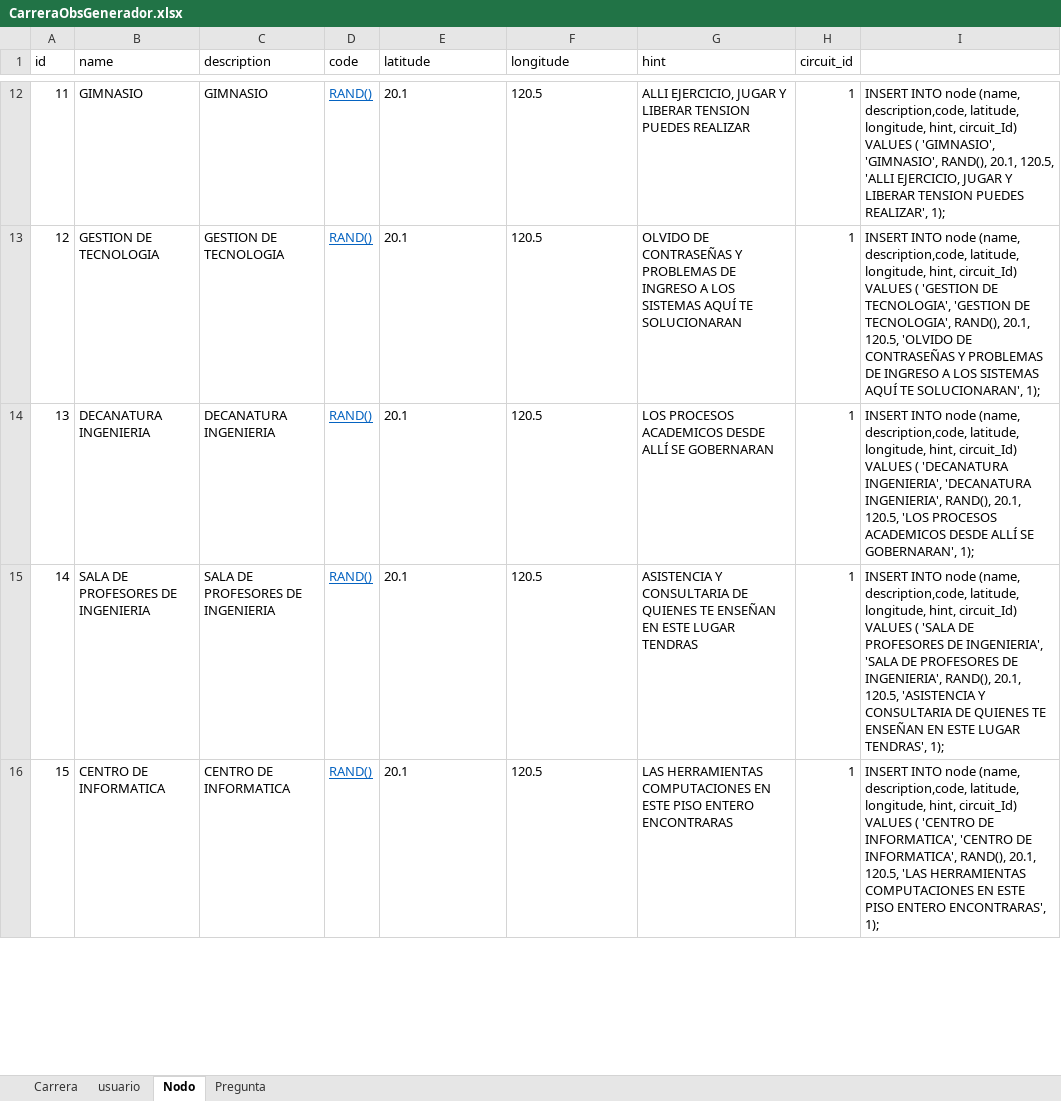
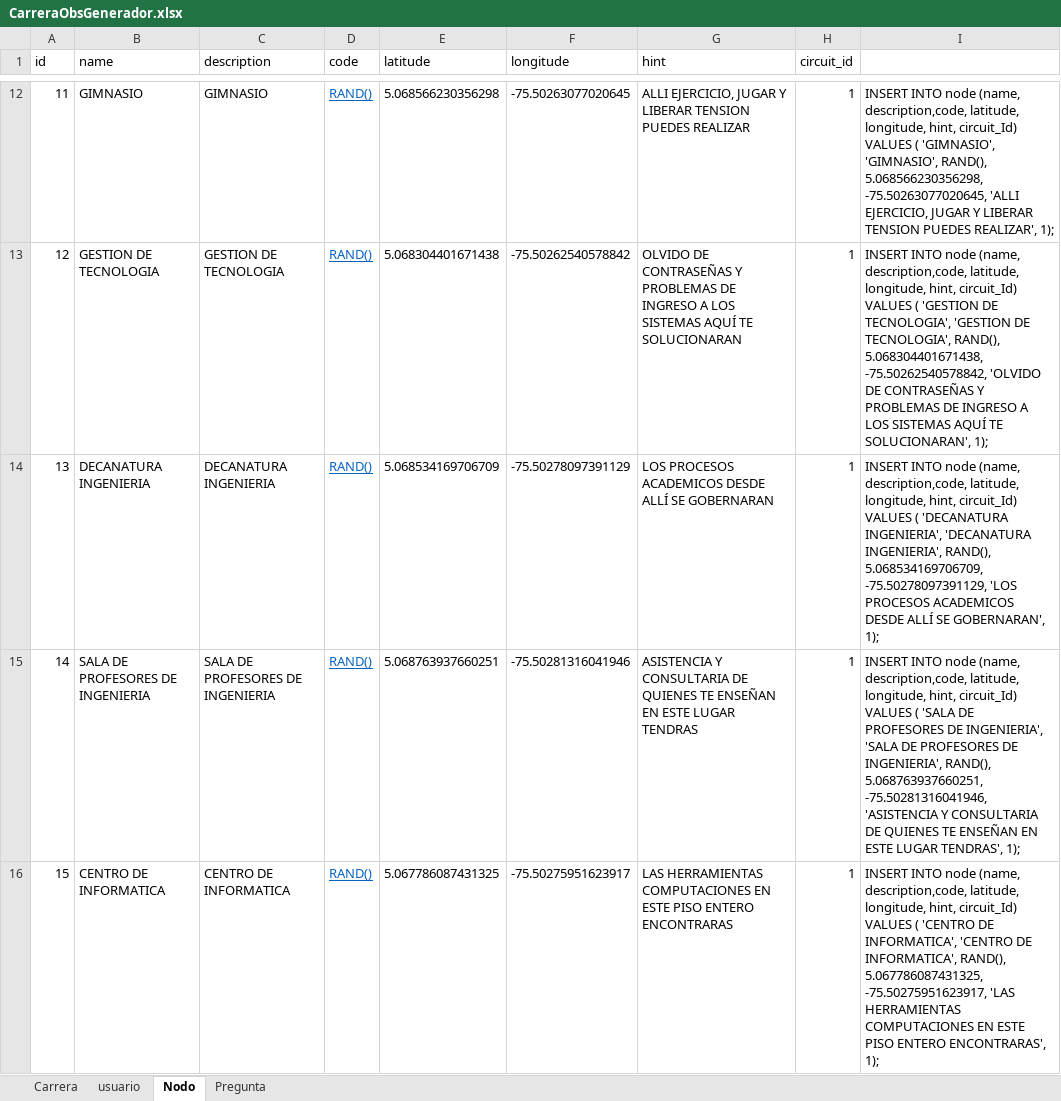
Before and after one commit to malicio37/C_Obs, an Excel workbook: CarreraObsGenerador.xlsx, sheet Nodo, drawn as a sheet; only a part is shown, gaps mark what is left out; values as stored, in another font and other column widths than the file's, no borders; the diff covers the shown part only; the diff names each change by its address in the sheet, - before the commit and + after, or states it on an @@ line.

```diff
--- a/CarreraObsGenerador.xlsx (sheet Nodo)
+++ b/CarreraObsGenerador.xlsx (sheet Nodo)
-E12 (latitude): 20.1
+E12 (latitude): 5.068566230356298
-F12 (longitude): 120.5
+F12 (longitude): -75.50263077020645
-I12: …'GIMNASIO', RAND(), 20.1, 120.5, 'ALLI EJERCICIO,…
+I12: …'GIMNASIO', RAND(), 5.068566230356298, -75.50263077020645, 'ALLI EJERCICIO,…
-E13 (latitude): 20.1
+E13 (latitude): 5.068304401671438
-F13 (longitude): 120.5
+F13 (longitude): -75.50262540578842
-I13: …TECNOLOGIA', RAND(), 20.1, 120.5, 'OLVIDO DE…
+I13: …TECNOLOGIA', RAND(), 5.068304401671438, -75.50262540578842, 'OLVIDO DE…
-E14 (latitude): 20.1
+E14 (latitude): 5.068534169706709
-F14 (longitude): 120.5
+F14 (longitude): -75.50278097391129
-I14: …INGENIERIA', RAND(), 20.1, 120.5, 'LOS PROCESOS…
+I14: …INGENIERIA', RAND(), 5.068534169706709, -75.50278097391129, 'LOS PROCESOS…
-E15 (latitude): 20.1
+E15 (latitude): 5.068763937660251
-F15 (longitude): 120.5
+F15 (longitude): -75.50281316041946
-I15: …INGENIERIA', RAND(), 20.1, 120.5, 'ASISTENCIA Y…
+I15: …INGENIERIA', RAND(), 5.068763937660251, -75.50281316041946, 'ASISTENCIA Y…
-E16 (latitude): 20.1
+E16 (latitude): 5.067786087431325
-F16 (longitude): 120.5
+F16 (longitude): -75.50275951623917
-I16: …INFORMATICA', RAND(), 20.1, 120.5, 'LAS HERRAMIENTAS…
+I16: …INFORMATICA', RAND(), 5.067786087431325, -75.50275951623917, 'LAS HERRAMIENTAS…
```
Also changed, not shown: 45 edited cells elsewhere in this sheet, 4 other files.
